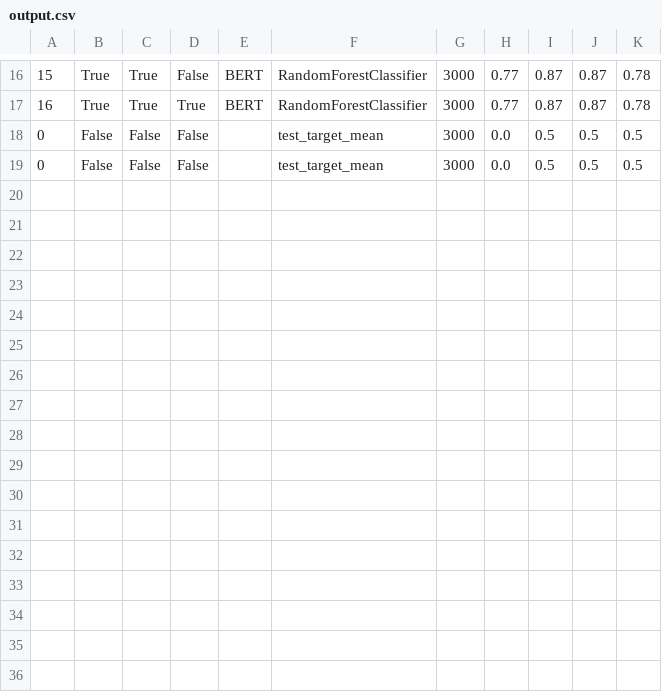
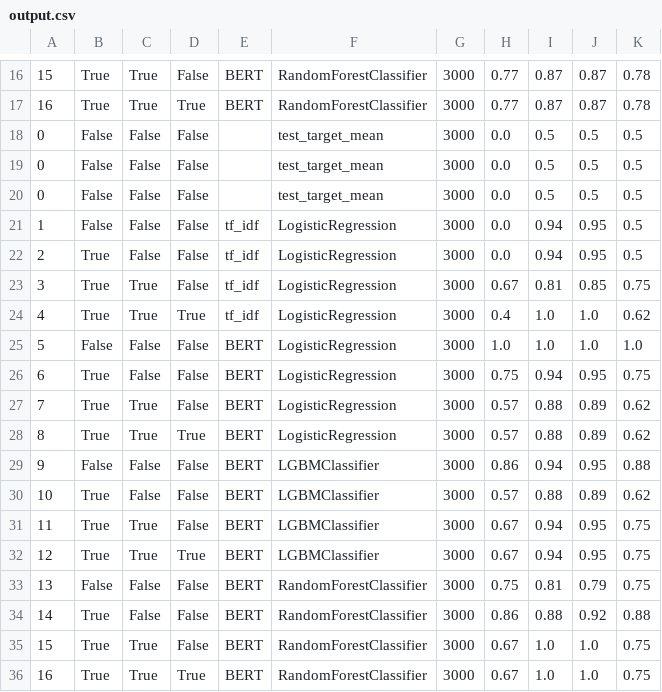
Before and after one commit to angelomp2001/portfolio, a CSV file: output.csv, drawn as a sheet; only a part is shown, gaps mark what is left out.

```diff
--- a/output.csv
+++ b/output.csv
@@ -19 +19,18 @@
 0,False,False,False,,test_target_mean,3000,0.0,0.5,0.5,0.5
+0,False,False,False,,test_target_mean,3000,0.0,0.5,0.5,0.5
+1,False,False,False,tf_idf,LogisticRegression,3000,0.0,0.94,0.95,0.5
+2,True,False,False,tf_idf,LogisticRegression,3000,0.0,0.94,0.95,0.5
+3,True,True,False,tf_idf,LogisticRegression,3000,0.67,0.81,0.85,0.75
+4,True,True,True,tf_idf,LogisticRegression,3000,0.4,1.0,1.0,0.62
+5,False,False,False,BERT,LogisticRegression,3000,1.0,1.0,1.0,1.0
+6,True,False,False,BERT,LogisticRegression,3000,0.75,0.94,0.95,0.75
+7,True,True,False,BERT,LogisticRegression,3000,0.57,0.88,0.89,0.62
+8,True,True,True,BERT,LogisticRegression,3000,0.57,0.88,0.89,0.62
+9,False,False,False,BERT,LGBMClassifier,3000,0.86,0.94,0.95,0.88
+10,True,False,False,BERT,LGBMClassifier,3000,0.57,0.88,0.89,0.62
+11,True,True,False,BERT,LGBMClassifier,3000,0.67,0.94,0.95,0.75
+12,True,True,True,BERT,LGBMClassifier,3000,0.67,0.94,0.95,0.75
+13,False,False,False,BERT,RandomForestClassifier,3000,0.75,0.81,0.79,0.75
+14,True,False,False,BERT,RandomForestClassifier,3000,0.86,0.88,0.92,0.88
+15,True,True,False,BERT,RandomForestClassifier,3000,0.67,1.0,1.0,0.75
+16,True,True,True,BERT,RandomForestClassifier,3000,0.67,1.0,1.0,0.75
```
Also changed, not shown: 3 other files.
